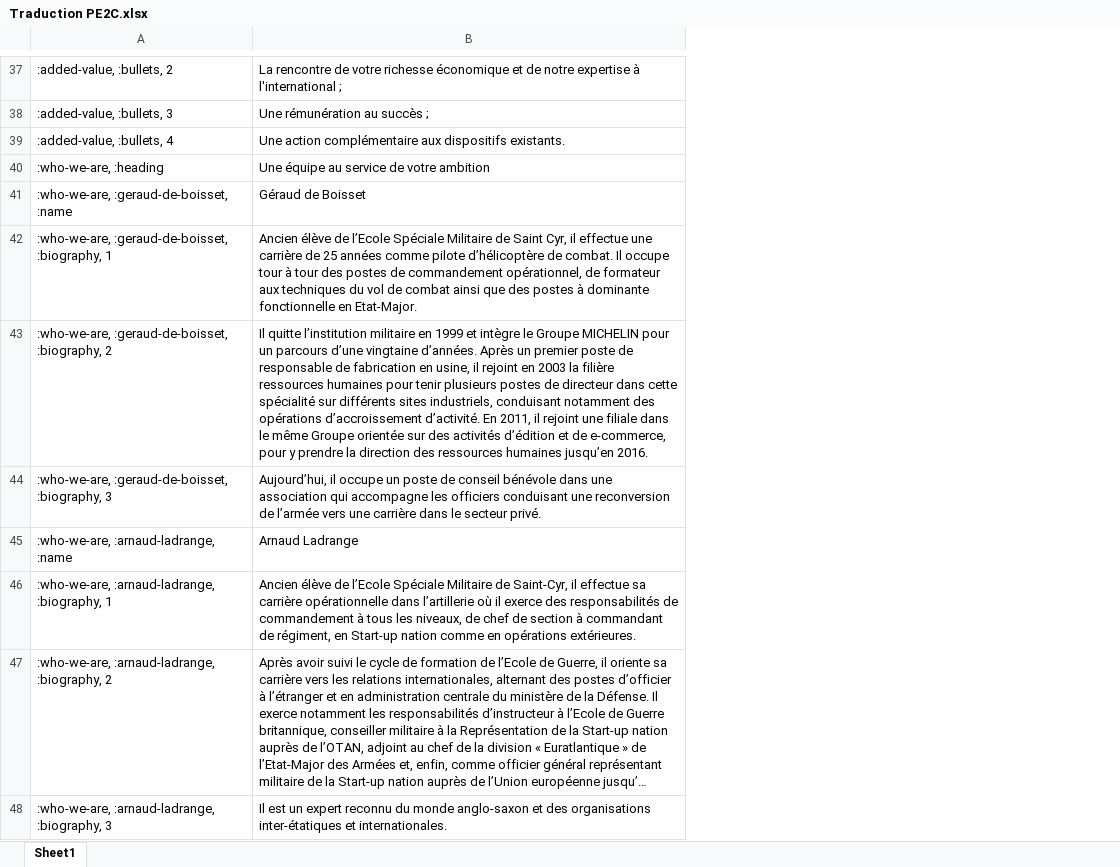
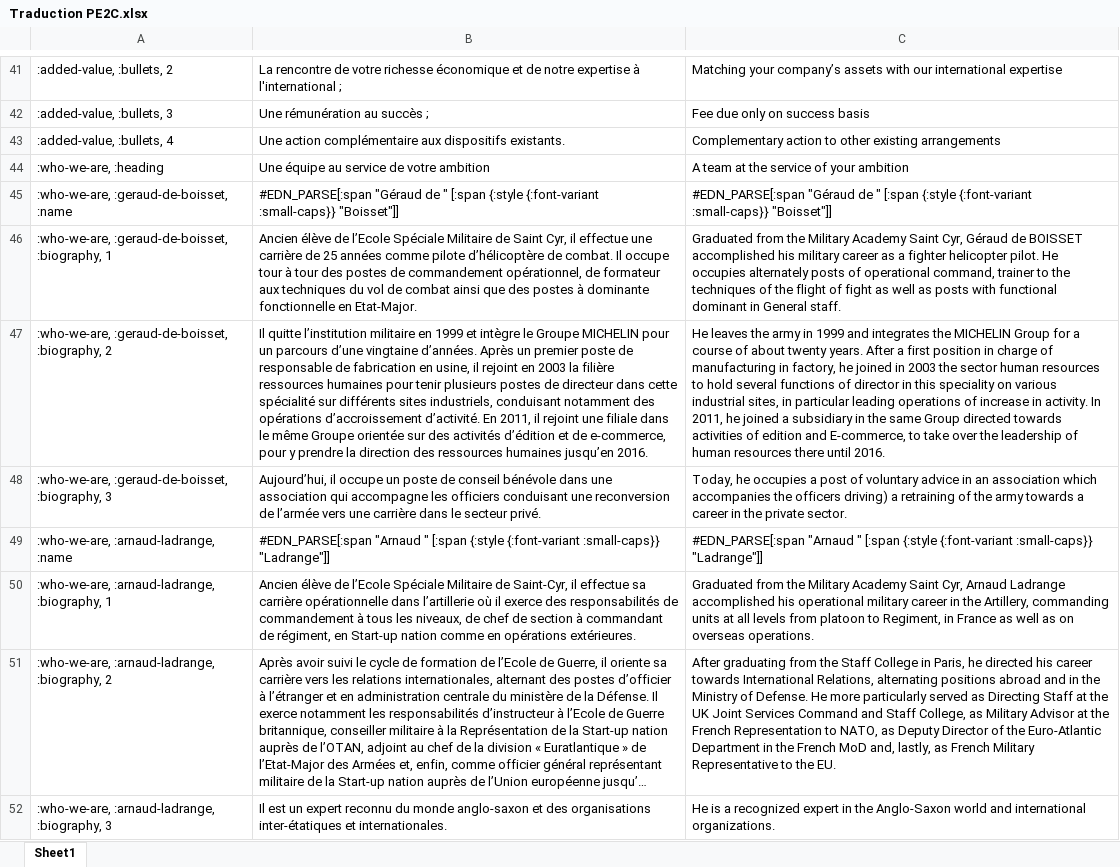
Before and after one commit to pe2c/pe2c.github.io, an Excel workbook: Traduction PE2C.xlsx, sheet Sheet1, drawn as a sheet; only a part is shown, gaps mark what is left out; long unchanged cells end in …; values as stored, in another font and other column widths than the file's, no borders; addresses are those after the commit; the diff covers the shown part only; the diff names each change by its address in the sheet, - before the commit and + after, or states it on an @@ line.

Commit message:
Proper locale handling (translations not finished yet)
Locale as macros, so they are managed at compile time.

```diff
--- a/Traduction PE2C.xlsx (sheet Sheet1)
+++ b/Traduction PE2C.xlsx (sheet Sheet1)
+column C, rows 41-52: Matching your company’s assets with our international expertise | Fee due only on success basis | Complementary action to other existing arrangements | A team at the service of your ambition | #EDN_PARSE[:span "Géraud de " [:span {:style {:font-variant :small-caps}} "Boisset"]] | Graduated from the Military Academy Saint Cyr, Géraud de BOISSET accomplished his military career as a fighter helicopter pilot. He occupies alternately posts of operational command, trainer to the techniques of the flight of fight as well as posts with functional dominant in General staff. | He leaves the army in 1999 and integrates the MICHELIN Group for a course of about twenty years. After a first position in charge of manufacturing in factory, he joined in 2003 the sector human resources to hold several functions of director in this speciality on various industrial sites, in particular leading operations of increase in activity. In 2011, he joined a subsidiary in the same Group directed towards activities of edition and E-commerce, to take over the leadership of human resources there until 2016. | Today, he occupies a post of voluntary advice in an association which accompanies the officers driving) a retraining of the army towards a career in the private sector. | #EDN_PARSE[:span "Arnaud " [:span {:style {:font-variant :small-caps}} "Ladrange"]] | Graduated from the Military Academy Saint Cyr, Arnaud Ladrange accomplished his operational military career in the Artillery, commanding units at all levels from platoon to Regiment, in France as well as on overseas operations. | After graduating from the Staff College in Paris, he directed his career towards International Relations, alternating positions abroad and in the Ministry of Defense. He more particularly served as Directing Staff at the UK Joint Services Command and Staff College, as Military Advisor at the French Representation to NATO, as Deputy Director of the Euro-Atlantic Department in the French MoD and, lastly, as French Military Representative to the EU. | He is a recognized expert in the Anglo-Saxon world and international organizations.
-B45: Géraud de Boisset
+B45: #EDN_PARSE[:span "Géraud de " [:span {:style {:font-variant :small-caps}} "Boisset"]]
-B49: Arnaud Ladrange
+B49: #EDN_PARSE[:span "Arnaud " [:span {:style {:font-variant :small-caps}} "Ladrange"]]
```
Also changed, not shown: 4 added rows and 2 edited cells elsewhere in this sheet, 6 other files.
